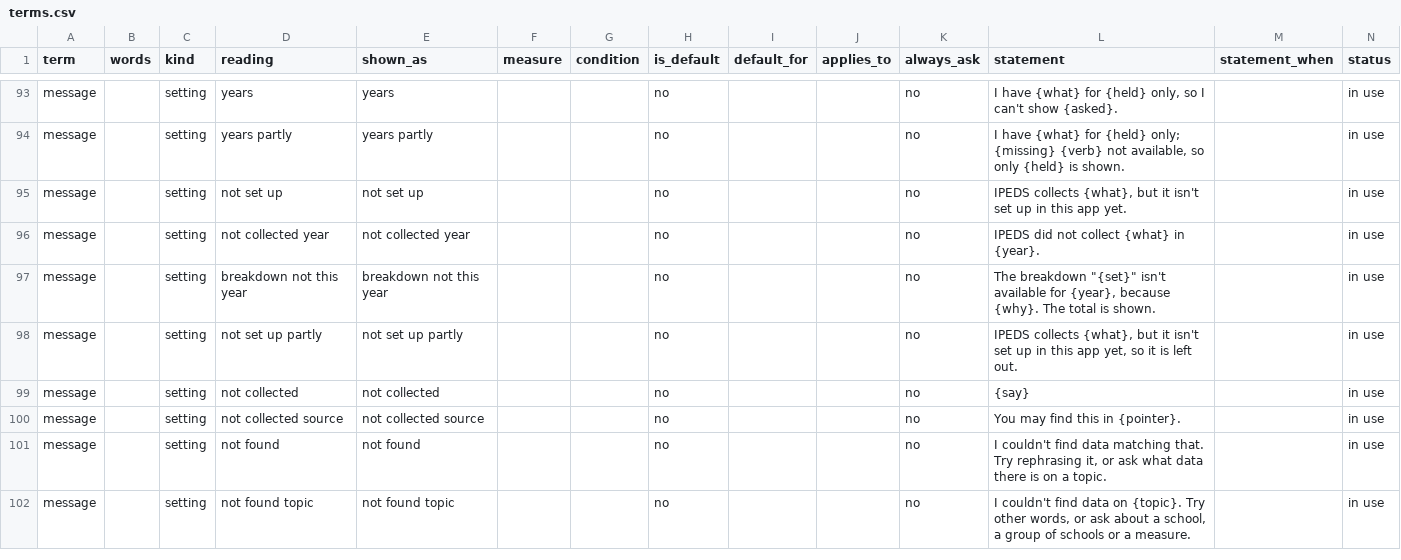
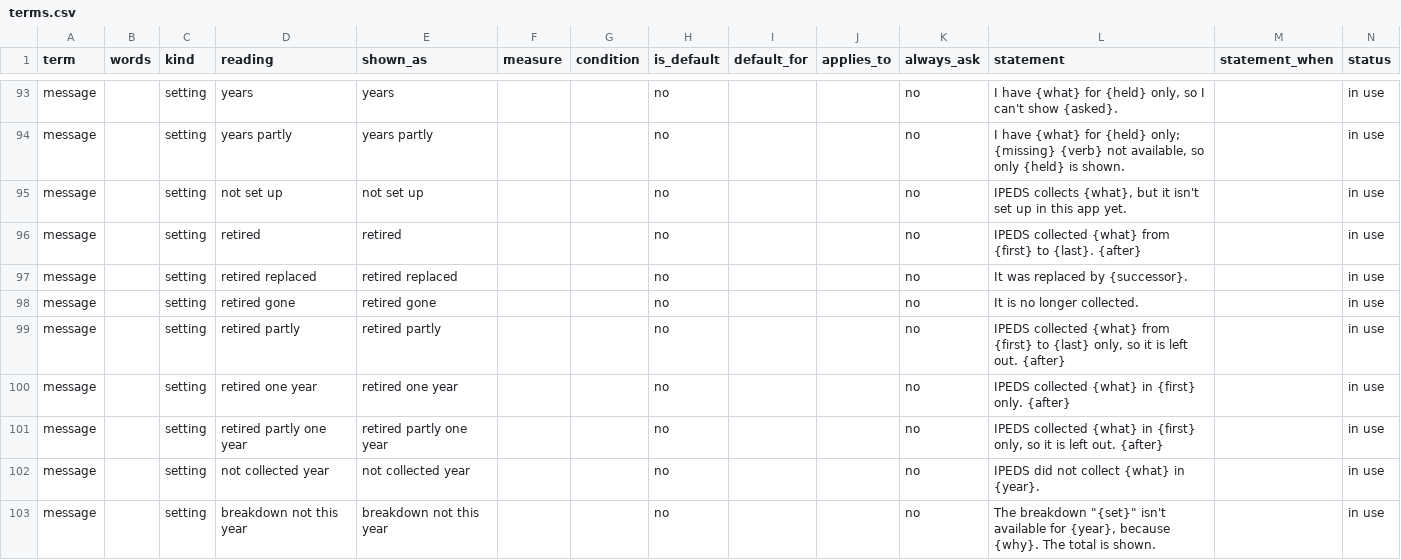
Before and after one commit to yul13011/ipeds-research-companion-v2, a CSV file: dictionary/terms.csv, drawn as a sheet; only a part is shown, gaps mark what is left out; the shorter side is filled out with more unchanged rows; rows hold the shown columns only; the diff names each change by its address in the sheet, - before the commit and + after, or states it on an @@ line.

```diff
--- a/dictionary/terms.csv
+++ b/dictionary/terms.csv
+row 96: message |  | setting | retired | retired |  |  | no |  |  | no | IPEDS collected {what} from {first} to {last}. {after} |  | in use
+row 97: message |  | setting | retired replaced | retired replaced |  |  | no |  |  | no | It was replaced by {successor}. |  | in use
+row 98: message |  | setting | retired gone | retired gone |  |  | no |  |  | no | It is no longer collected. |  | in use
+row 99: message |  | setting | retired partly | retired partly |  |  | no |  |  | no | IPEDS collected {what} from {first} to {last} only, so it is left out. {after} |  | in use
+row 100: message |  | setting | retired one year | retired one year |  |  | no |  |  | no | IPEDS collected {what} in {first} only. {after} |  | in use
+row 101: message |  | setting | retired partly one year | retired partly one year |  |  | no |  |  | no | IPEDS collected {what} in {first} only, so it is left out. {after} |  | in use
```
Also changed, not shown: dictionary/comparability_breaks.csv, 18 other files.
